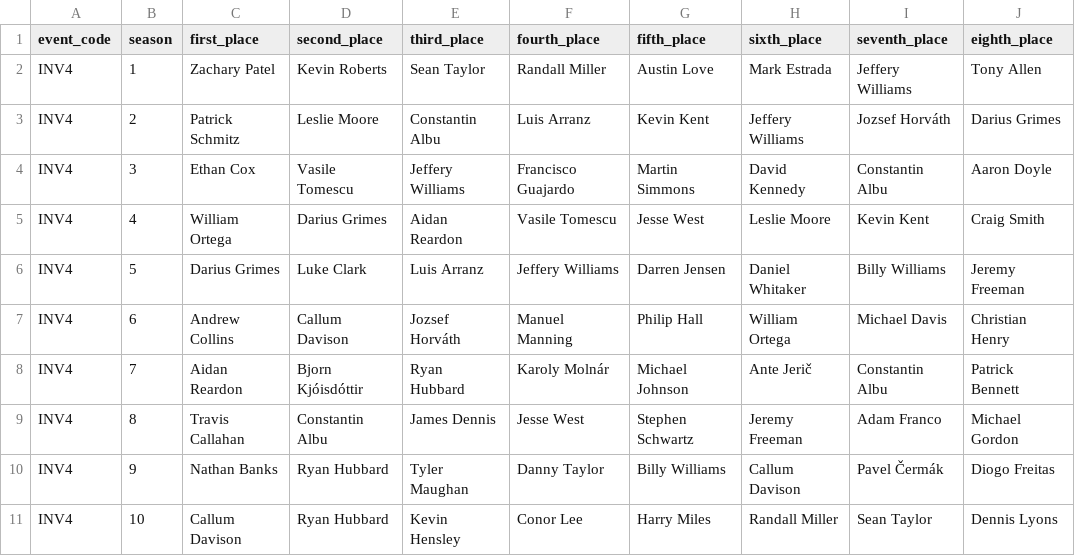
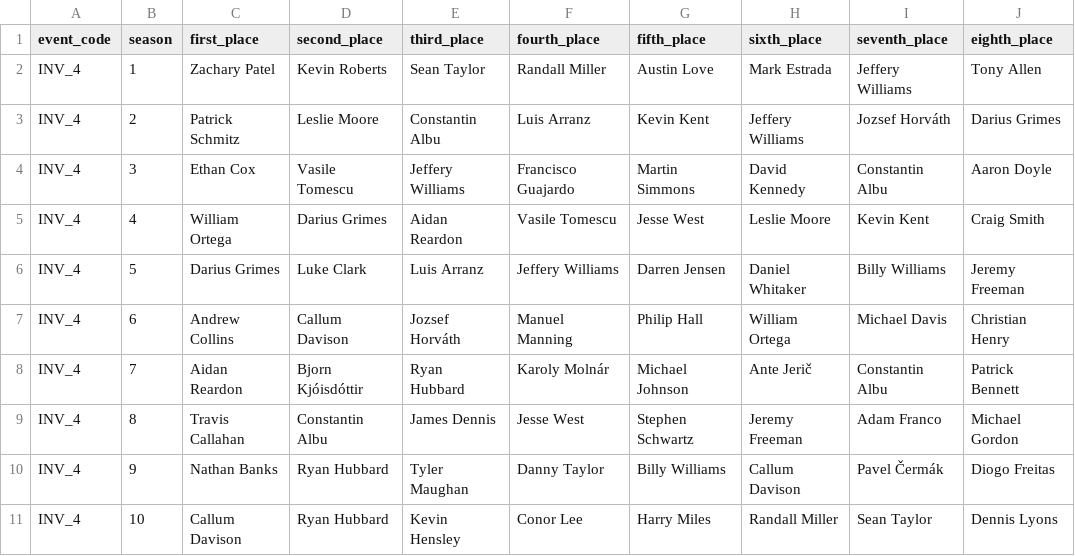
Before and after one commit to zt-robinson/GreenBook, a CSV file: prehistory/event_history/INV4_Standard_Invitational_4.csv, drawn as a sheet; only a part is shown; the diff names each change by its address in the sheet, - before the commit and + after, or states it on an @@ line.

```diff
--- a/prehistory/event_history/INV4_Standard_Invitational_4.csv
+++ b/prehistory/event_history/INV4_Standard_Invitational_4.csv
-A2:A11 (event_code): INV4
+A2:A11 (event_code): INV_4
```
Also changed, not shown: prehistory/event_history/INV1_Standard_Invitational_1.csv, prehistory/event_history/INV2_Standard_Invitational_2.csv, 34 other files.
